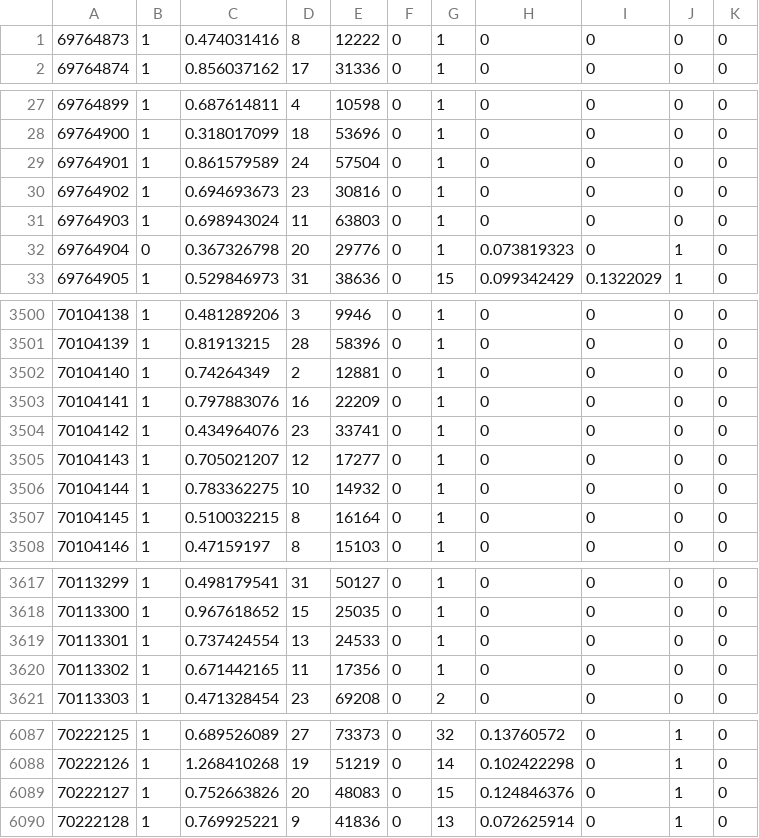
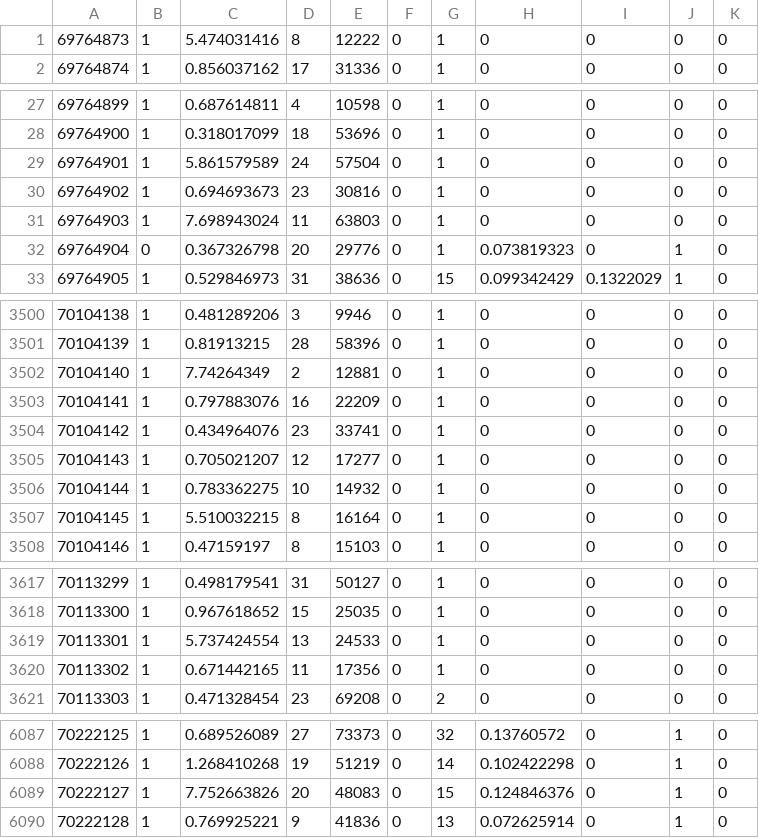
Before and after one commit to DongLieu/cometbft-metrics, a CSV file: reader/data/cometbft-metrics/block.csv, drawn as a sheet; only a part is shown, gaps mark what is left out.

```diff
--- a/reader/data/cometbft-metrics/block.csv
+++ b/reader/data/cometbft-metrics/block.csv
@@ -1,2 +1,2 @@
-69764873,1,0.474031416,8,12222,0,1,0,0,0,0
+69764873,1,5.474031416,8,12222,0,1,0,0,0,0
 69764874,1,0.856037162,17,31336,0,1,0,0,0,0
@@ -28,5 +28,5 @@
 69764900,1,0.318017099,18,53696,0,1,0,0,0,0
-69764901,1,0.861579589,24,57504,0,1,0,0,0,0
+69764901,1,5.861579589,24,57504,0,1,0,0,0,0
 69764902,1,0.694693673,23,30816,0,1,0,0,0,0
-69764903,1,0.698943024,11,63803,0,1,0,0,0,0
+69764903,1,7.698943024,11,63803,0,1,0,0,0,0
 69764904,0,0.367326798,20,29776,0,1,0.073819323,0,1,0
@@ -3501,3 +3501,3 @@
 70104139,1,0.81913215,28,58396,0,1,0,0,0,0
-70104140,1,0.74264349,2,12881,0,1,0,0,0,0
+70104140,1,7.74264349,2,12881,0,1,0,0,0,0
 70104141,1,0.797883076,16,22209,0,1,0,0,0,0
@@ -3506,3 +3506,3 @@
 70104144,1,0.783362275,10,14932,0,1,0,0,0,0
-70104145,1,0.510032215,8,16164,0,1,0,0,0,0
+70104145,1,5.510032215,8,16164,0,1,0,0,0,0
 70104146,1,0.47159197,8,15103,0,1,0,0,0,0
@@ -3618,3 +3618,3 @@
 70113300,1,0.967618652,15,25035,0,1,0,0,0,0
-70113301,1,0.737424554,13,24533,0,1,0,0,0,0
+70113301,1,5.737424554,13,24533,0,1,0,0,0,0
 70113302,1,0.671442165,11,17356,0,1,0,0,0,0
@@ -6088,3 +6088,3 @@
 70222126,1,1.268410268,19,51219,0,14,0.102422298,0,1,0
-70222127,1,0.752663826,20,48083,0,15,0.124846376,0,1,0
+70222127,1,7.752663826,20,48083,0,15,0.124846376,0,1,0
 70222128,1,0.769925221,9,41836,0,13,0.072625914,0,1,0
```
Also changed, not shown: 7 other files.
